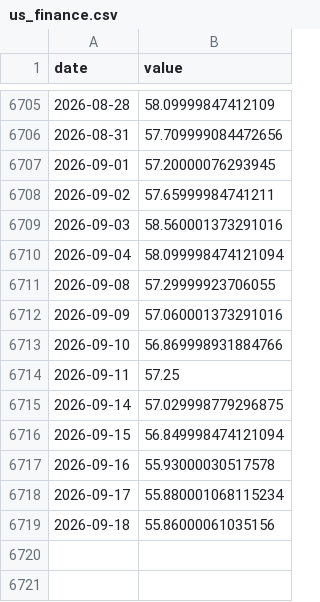
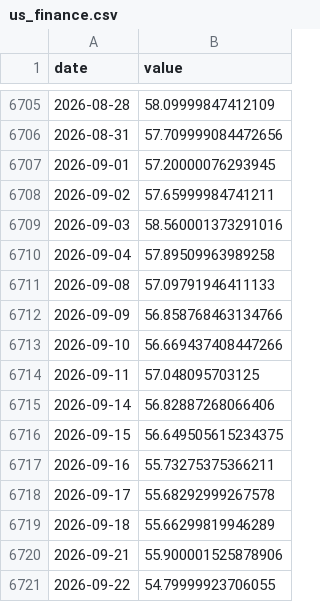
Before and after one commit to Hwang-gu/macro-invest-monitor, a CSV file: data/raw/us_finance.csv, drawn as a sheet; only a part is shown, gaps mark what is left out.

```diff
--- a/data/raw/us_finance.csv
+++ b/data/raw/us_finance.csv
@@ -6709,11 +6709,13 @@ date,value
 2026-09-03,58.560001373291016
-2026-09-04,58.099998474121094
-2026-09-08,57.29999923706055
-2026-09-09,57.060001373291016
-2026-09-10,56.869998931884766
-2026-09-11,57.25
-2026-09-14,57.029998779296875
-2026-09-15,56.849998474121094
-2026-09-16,55.93000030517578
-2026-09-17,55.880001068115234
-2026-09-18,55.86000061035156
+2026-09-04,57.89509963989258
+2026-09-08,57.09791946411133
+2026-09-09,56.858768463134766
+2026-09-10,56.669437408447266
+2026-09-11,57.048095703125
+2026-09-14,56.82887268066406
+2026-09-15,56.649505615234375
+2026-09-16,55.73275375366211
+2026-09-17,55.68292999267578
+2026-09-18,55.66299819946289
+2026-09-21,55.900001525878906
+2026-09-22,54.79999923706055
```
Also changed, not shown: data/raw/dxy.csv, data/raw/us_bio.csv, 28 other files.
